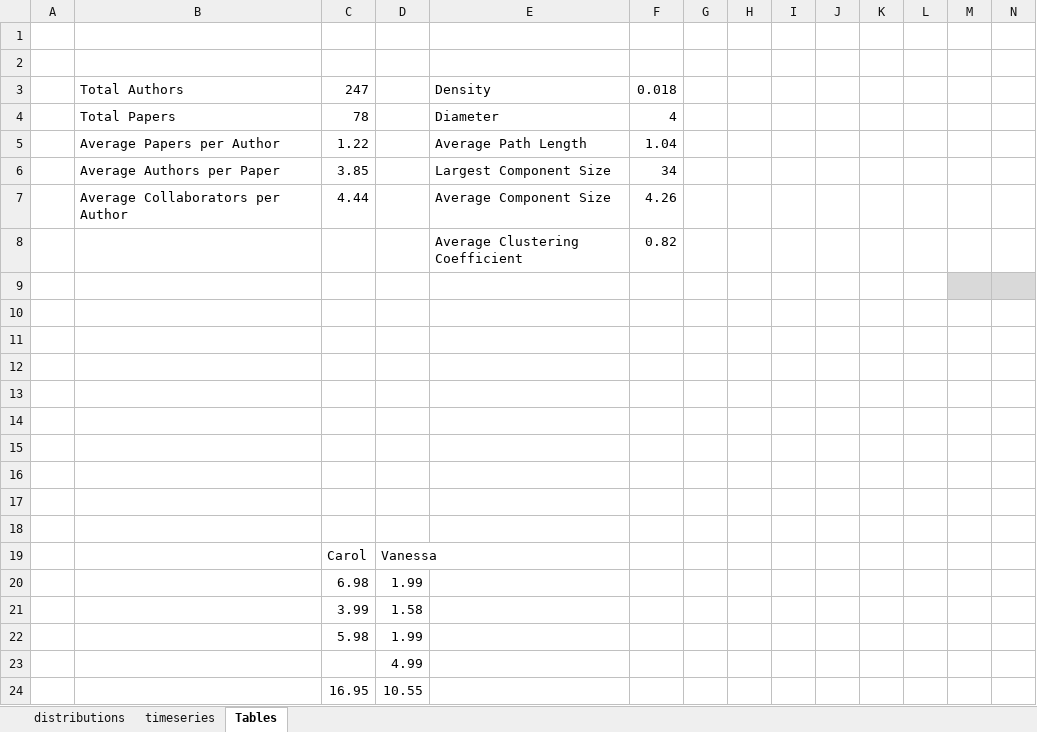
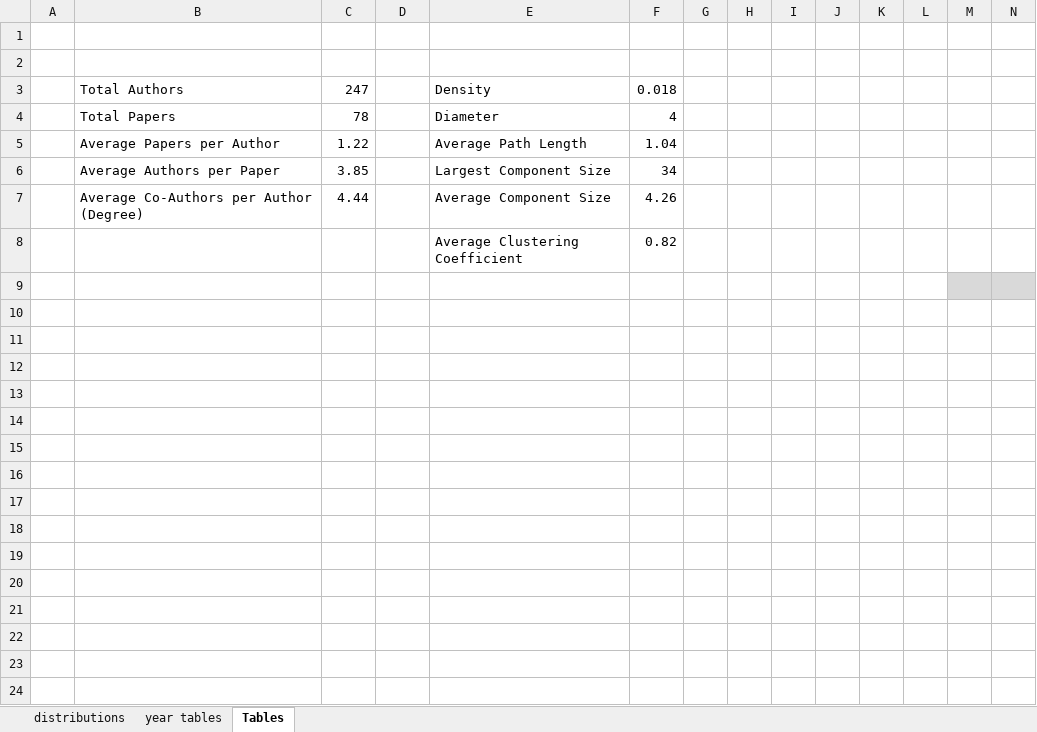
Before and after one commit to nancyrl/HCDD-Methods, an Excel workbook: graphs/2014/datafigures.xlsx, sheet Tables, drawn as a sheet; only a part is shown; values as stored, in another font and other column widths than the file's, no borders; table styles not drawn; rows hold the shown columns only; the diff names each change by its address in the sheet, - before the commit and + after, or states it on an @@ line.

```diff
--- a/graphs/2014/datafigures.xlsx (sheet Tables)
+++ b/graphs/2014/datafigures.xlsx (sheet Tables)
-sheet tab: timeseries
+sheet tab: year tables
-B7: Average Collaborators per Author
+B7: Average Co-Authors per Author (Degree)
-row 17: (empty)
-row 18: (empty)
-row 19:  |  | Carol | Vanessa
-row 20:  |  | 6.98 | 1.99
-row 21:  |  | 3.99 | 1.58
-row 22:  |  | 5.98 | 1.99
-row 23:  |  |  | 4.99
-row 24:  |  | 16.95 | 10.55
```
Also changed, not shown: sheet year tables, charts or pictures, 28 other files.
